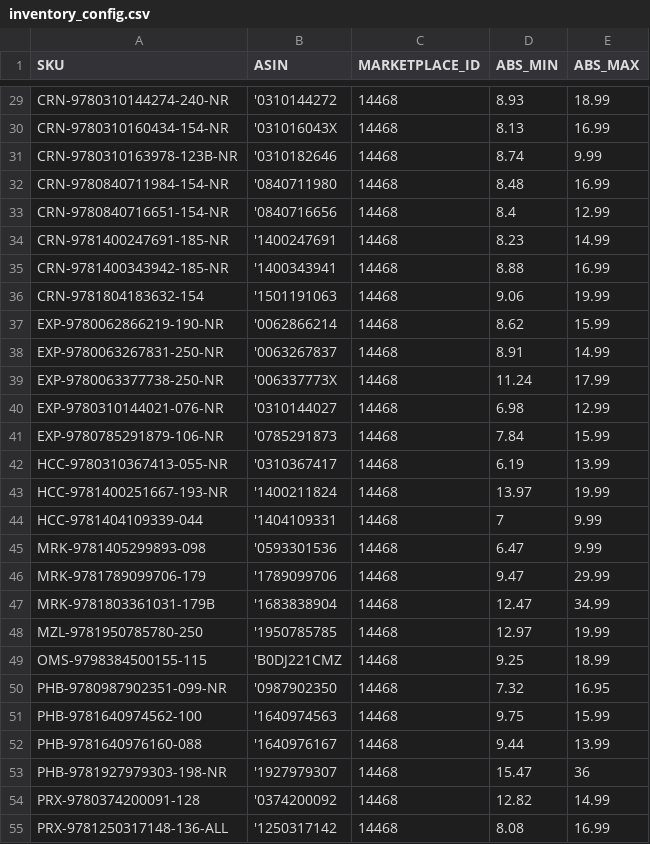
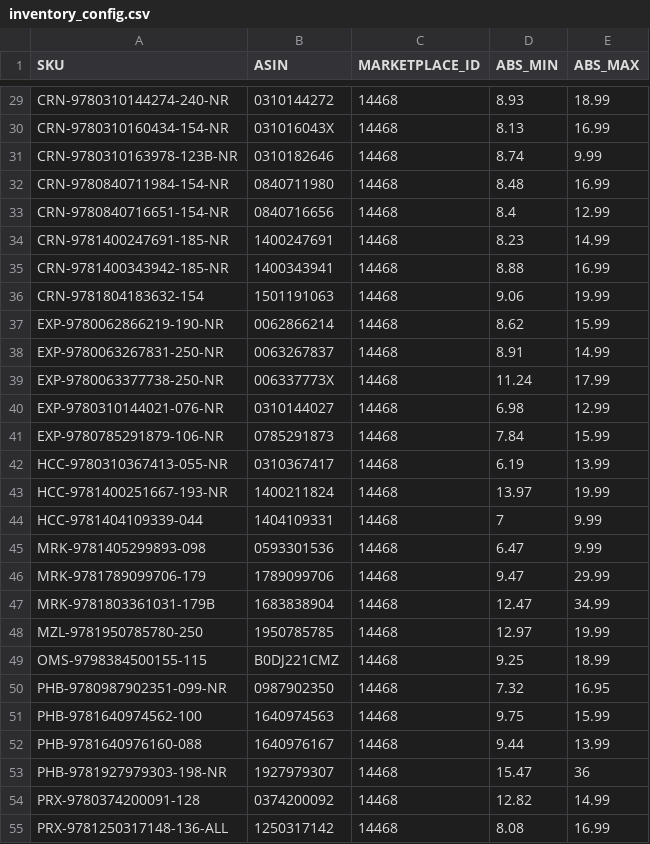
Before and after one commit to ottnot/informed-repricer-sync, a CSV file: inventory_config.csv, drawn as a sheet; only a part is shown, gaps mark what is left out; the diff covers the shown part only; the diff names each change by its address in the sheet, - before the commit and + after, or states it on an @@ line.

```diff
--- a/inventory_config.csv
+++ b/inventory_config.csv
-B29 (ASIN): '0310144272
+B29 (ASIN): 0310144272
-B30 (ASIN): '031016043X
+B30 (ASIN): 031016043X
-B31 (ASIN): '0310182646
+B31 (ASIN): 0310182646
-B32 (ASIN): '0840711980
+B32 (ASIN): 0840711980
-B33 (ASIN): '0840716656
+B33 (ASIN): 0840716656
-B34 (ASIN): '1400247691
+B34 (ASIN): 1400247691
-B35 (ASIN): '1400343941
+B35 (ASIN): 1400343941
-B36 (ASIN): '1501191063
+B36 (ASIN): 1501191063
-B37 (ASIN): '0062866214
+B37 (ASIN): 0062866214
-B38 (ASIN): '0063267837
+B38 (ASIN): 0063267837
-B39 (ASIN): '006337773X
+B39 (ASIN): 006337773X
-B40 (ASIN): '0310144027
+B40 (ASIN): 0310144027
-B41 (ASIN): '0785291873
+B41 (ASIN): 0785291873
-B42 (ASIN): '0310367417
+B42 (ASIN): 0310367417
-B43 (ASIN): '1400211824
+B43 (ASIN): 1400211824
-B44 (ASIN): '1404109331
+B44 (ASIN): 1404109331
-B45 (ASIN): '0593301536
+B45 (ASIN): 0593301536
-B46 (ASIN): '1789099706
+B46 (ASIN): 1789099706
-B47 (ASIN): '1683838904
+B47 (ASIN): 1683838904
-B48 (ASIN): '1950785785
+B48 (ASIN): 1950785785
-B49 (ASIN): 'B0DJ221CMZ
+B49 (ASIN): B0DJ221CMZ
-B50 (ASIN): '0987902350
+B50 (ASIN): 0987902350
-B51 (ASIN): '1640974563
+B51 (ASIN): 1640974563
-B52 (ASIN): '1640976167
+B52 (ASIN): 1640976167
-B53 (ASIN): '1927979307
+B53 (ASIN): 1927979307
-B54 (ASIN): '0374200092
+B54 (ASIN): 0374200092
-B55 (ASIN): '1250317142
+B55 (ASIN): 1250317142
```
Also changed, not shown: 54 edited cells elsewhere in this file.
